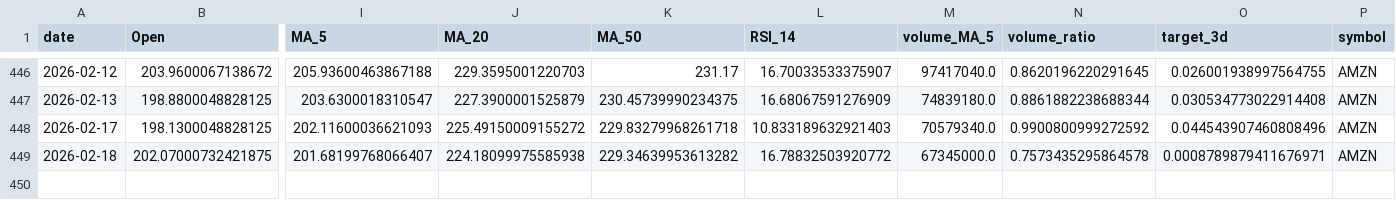
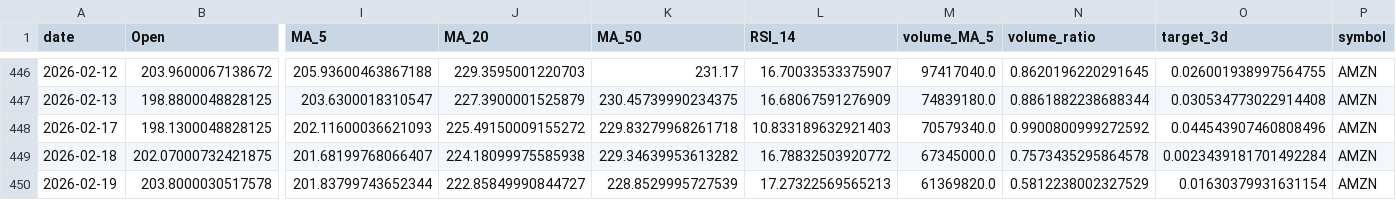
Before and after one commit to adam-hassen/stock-auto-update, a CSV file: data/AMZN.csv, drawn as a sheet; only a part is shown, gaps mark what is left out; rows hold the shown columns only; the diff names each change by its address in the sheet, - before the commit and + after, or states it on an @@ line.

```diff
--- a/data/AMZN.csv
+++ b/data/AMZN.csv
-O449 (target_3d): 0.0008789879411676971
+O449 (target_3d): 0.0023439181701492284
+row 450: 2026-02-19 | 203.8000030517578 | 201.83799743652344 | 222.85849990844727 | 228.8529995727539 | 17.27322569565213 | 61369820.0 | 0.5812238002327529 | 0.01630379931631154 | AMZN
```
Also changed, not shown: data/AAPL.csv, data/ALL_ACTIONS.csv, 6 other files.
